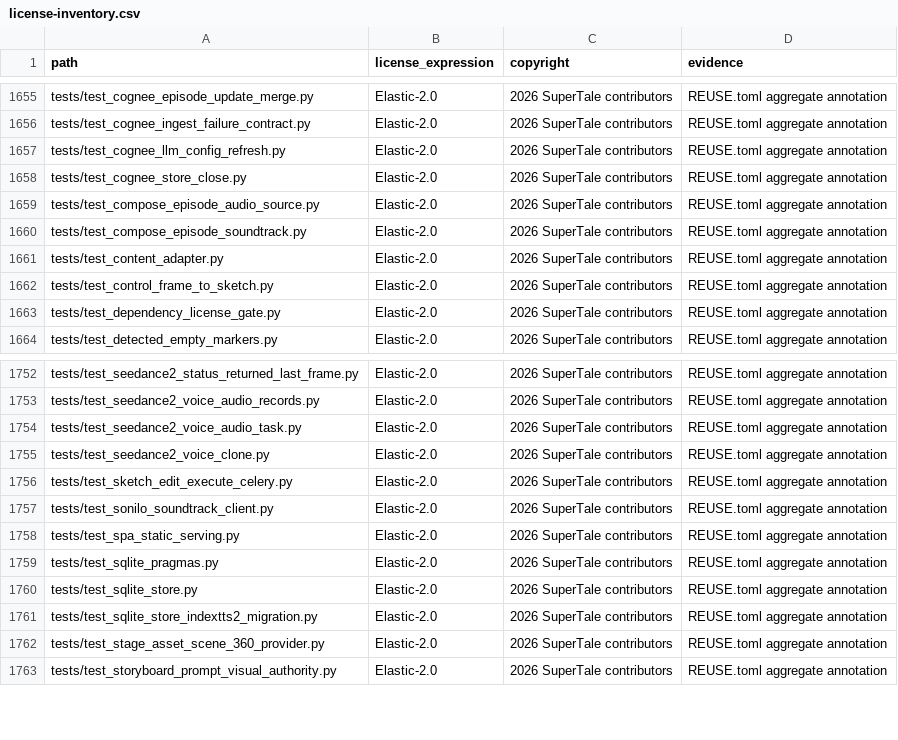
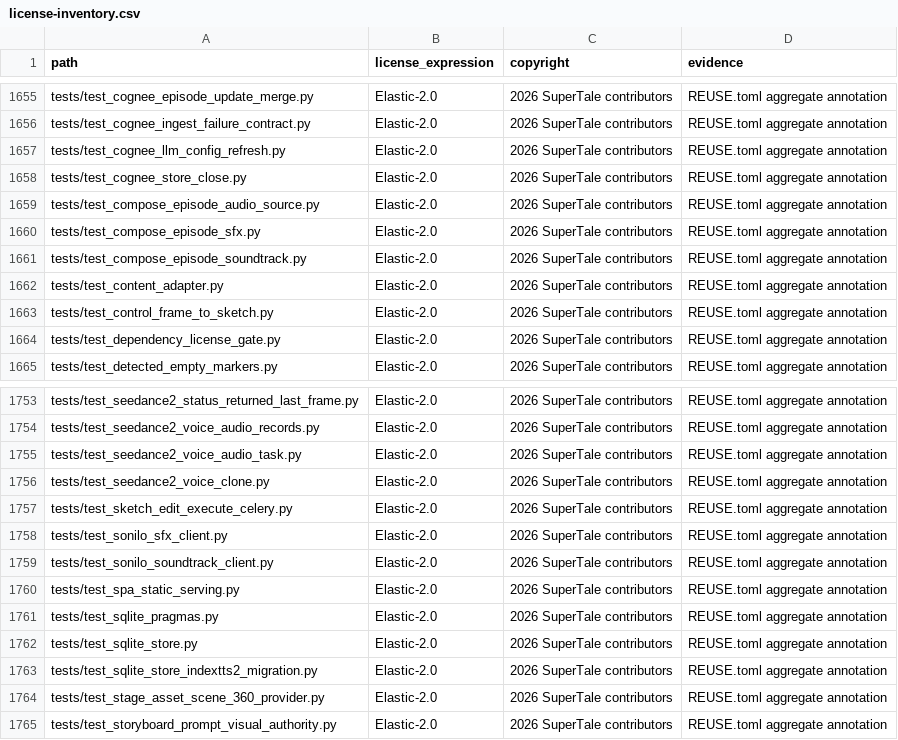
Before and after one commit to dramaclaw/dramaclaw, a CSV file: license-inventory.csv, drawn as a sheet; only a part is shown, gaps mark what is left out.

Commit message:
feat(compose): 成片合成后可选整集音效（Sonilo video-to-sfx）
音轨以对白为主，脚步、雨声、开门这类贴合画面的环境声很稀疏，整集看
下来偏"干"。

在整集配乐之后再加一个可选步骤：把成片交给 Sonilo 的 /v1/video-to-sfx
接口（异步任务管线：提交返回 task_id，轮询 /v1/tasks/{task_id} 到终态，
再从预签名 URL 下载产物），根据画面内容生成贴合视频的音效音轨（免版税，
仅音效，以 Sonilo 条款为准），压低后叠加到原音轨上。

- 只有 mix、没有 replace：每个 clip 的原生音轨带对白，整体替换会把
  对白一起丢掉。
- 默认关闭：EPISODE_SFX_PROVIDER=sonilo 才启用，key 复用 SONILO_API_KEY
  （用户自备）；未配置 key 时记录清晰日志并跳过。
- 失败兜底：音效生成/合成的任何失败只记日志、保留原成片，不影响
  compose_episode 任务本身。
- 上限不对称：音效接口最长 3 分钟（配乐接口是 6 分钟），成片在 3~6
  分钟之间时配乐照常进行、音效跳过，代码注释与中英文档均有说明。
- license-inventory.csv 补登记本分支新增的测试文件，保持
  test_license_inventory_covers_current_git_index 通过。

Signed-off-by: Cindy Xu <cindyxu.1030@gmail.com>

```diff
--- a/license-inventory.csv
+++ b/license-inventory.csv
@@ -1659,2 +1659,3 @@ tests/test_cognee_store_close.py,Elastic-2.0,2026 SuperTale contributors,REUSE.t
 tests/test_compose_episode_audio_source.py,Elastic-2.0,2026 SuperTale contributors,REUSE.toml aggregate annotation
+tests/test_compose_episode_sfx.py,Elastic-2.0,2026 SuperTale contributors,REUSE.toml aggregate annotation
 tests/test_compose_episode_soundtrack.py,Elastic-2.0,2026 SuperTale contributors,REUSE.toml aggregate annotation
@@ -1756,2 +1757,3 @@ tests/test_seedance2_voice_clone.py,Elastic-2.0,2026 SuperTale contributors,REUS
 tests/test_sketch_edit_execute_celery.py,Elastic-2.0,2026 SuperTale contributors,REUSE.toml aggregate annotation
+tests/test_sonilo_sfx_client.py,Elastic-2.0,2026 SuperTale contributors,REUSE.toml aggregate annotation
 tests/test_sonilo_soundtrack_client.py,Elastic-2.0,2026 SuperTale contributors,REUSE.toml aggregate annotation
```
Also changed, not shown: 8 other files.
